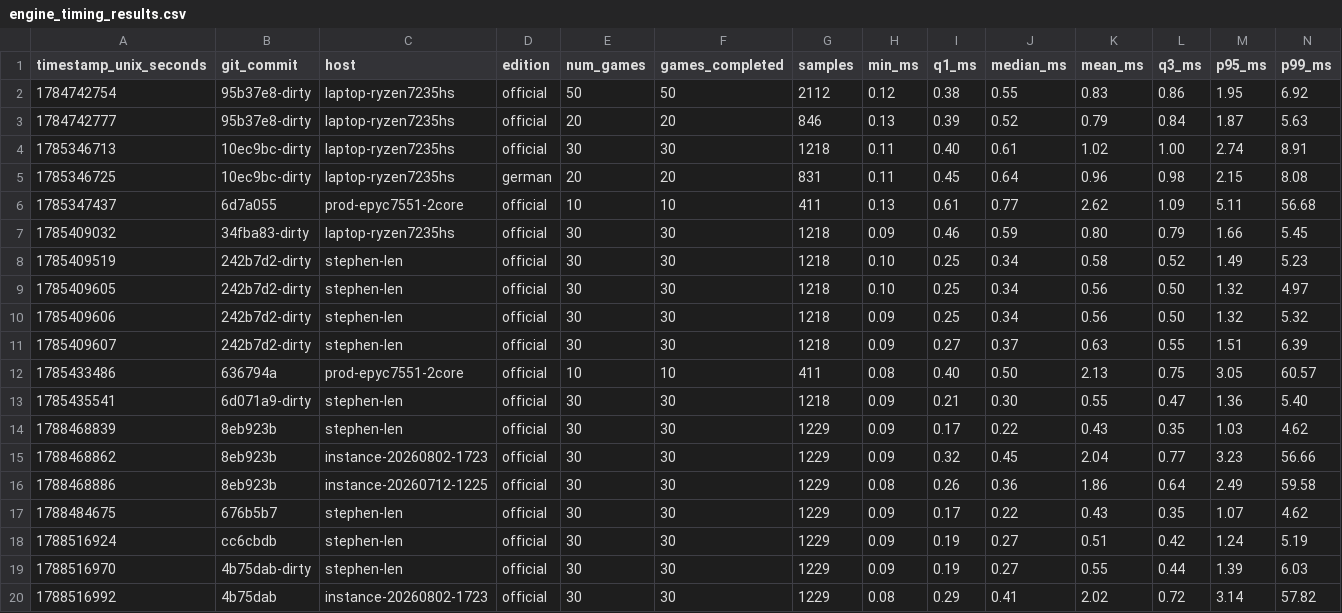
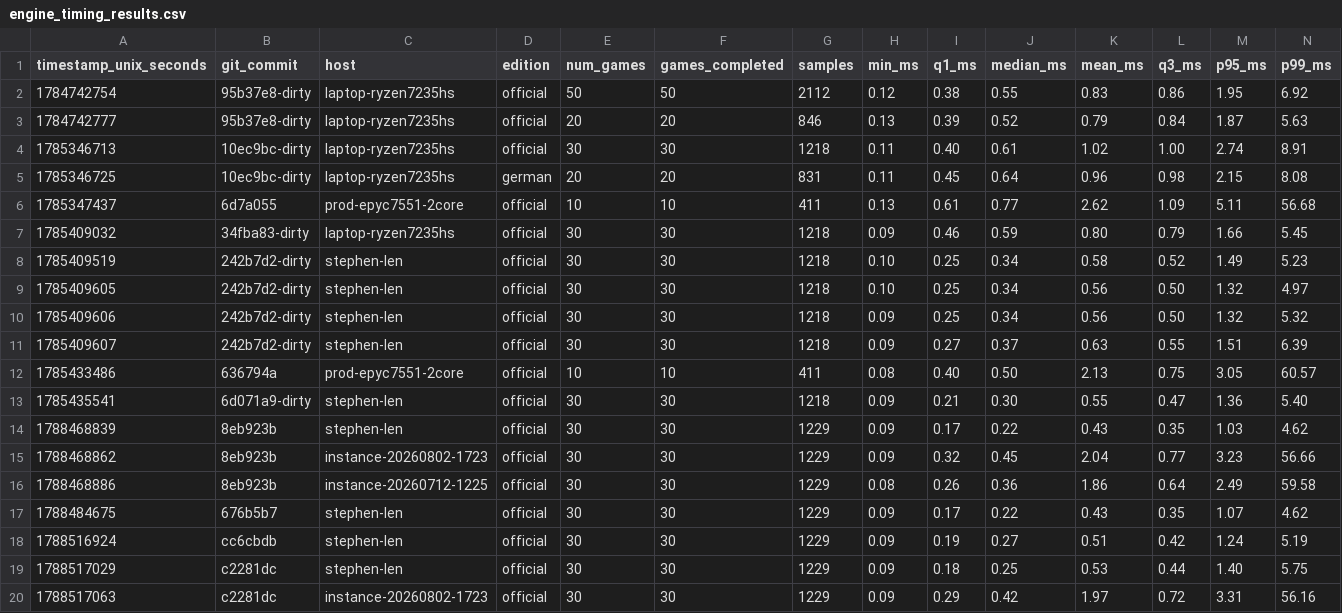
Before and after one commit to SteveStyle/scrabble-px, a CSV file: crates/server-game/examples/engine_timing_results.csv, drawn as a sheet; only a part is shown; removed rows and columns are numbered as before the commit, all else as after; rows hold the shown columns only; the diff names each change by its address in the sheet, - before the commit and + after, or states it on an @@ line.

```diff
--- a/crates/server-game/examples/engine_timing_results.csv
+++ b/crates/server-game/examples/engine_timing_results.csv
-row 19: 1788516970 | 4b75dab-dirty | stephen-len | official | 30 | 30 | 1229 | 0.09 | 0.19 | 0.27 | 0.55 | 0.44 | 1.39 | 6.03
-row 20: 1788516992 | 4b75dab | instance-20260802-1723 | official | 30 | 30 | 1229 | 0.08 | 0.29 | 0.41 | 2.02 | 0.72 | 3.14 | 57.82
+row 19: 1788517029 | c2281dc | stephen-len | official | 30 | 30 | 1229 | 0.09 | 0.18 | 0.25 | 0.53 | 0.44 | 1.40 | 5.75
+row 20: 1788517063 | c2281dc | instance-20260802-1723 | official | 30 | 30 | 1229 | 0.09 | 0.29 | 0.42 | 1.97 | 0.72 | 3.31 | 56.16
```
Also changed, not shown: 2 other files.
